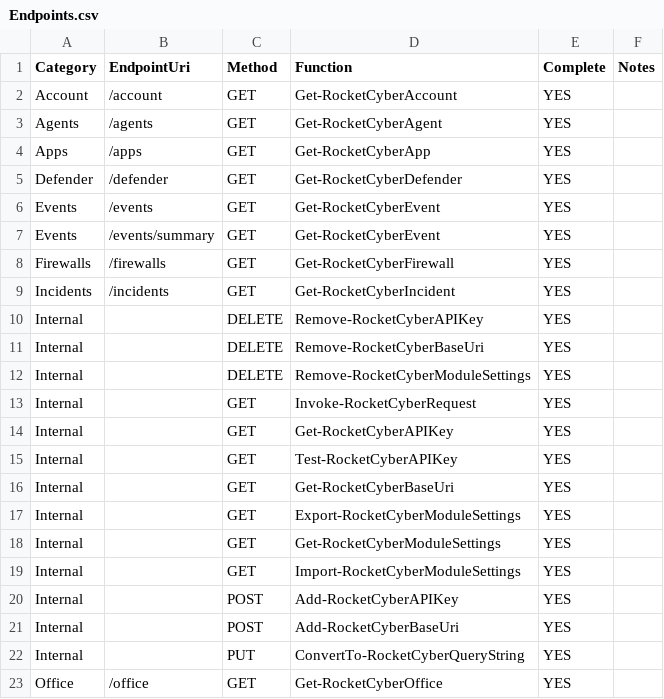
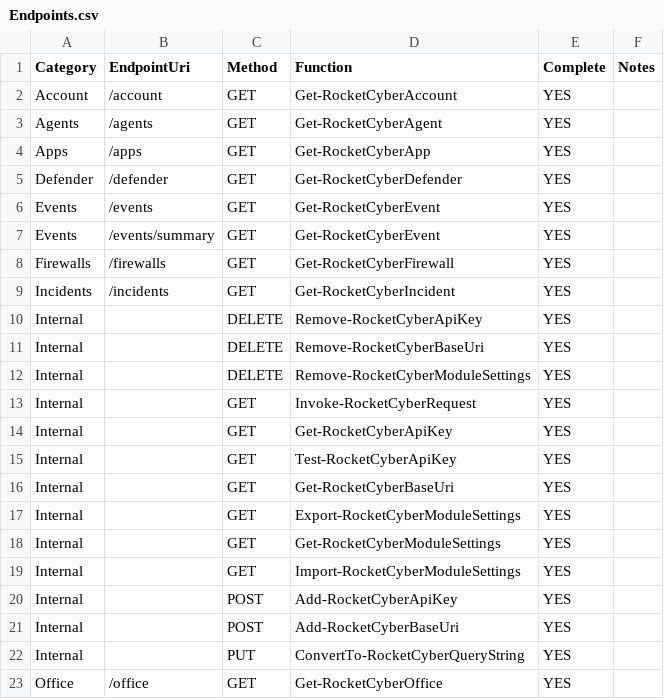
Before and after one commit to Celerium/Celerium.RocketCyber, a CSV file: docs/Endpoints.csv, drawn as a sheet.

```diff
--- a/docs/Endpoints.csv
+++ b/docs/Endpoints.csv
@@ -9,3 +9,3 @@ Firewalls,/firewalls,GET,Get-RocketCyberFirewall,YES,
 Incidents,/incidents,GET,Get-RocketCyberIncident,YES,
-Internal,,DELETE,Remove-RocketCyberAPIKey,YES,
+Internal,,DELETE,Remove-RocketCyberApiKey,YES,
 Internal,,DELETE,Remove-RocketCyberBaseUri,YES,
@@ -13,4 +13,4 @@ Internal,,DELETE,Remove-RocketCyberModuleSettings,YES,
 Internal,,GET,Invoke-RocketCyberRequest,YES,
-Internal,,GET,Get-RocketCyberAPIKey,YES,
-Internal,,GET,Test-RocketCyberAPIKey,YES,
+Internal,,GET,Get-RocketCyberApiKey,YES,
+Internal,,GET,Test-RocketCyberApiKey,YES,
 Internal,,GET,Get-RocketCyberBaseUri,YES,
@@ -19,3 +19,3 @@ Internal,,GET,Get-RocketCyberModuleSettings,YES,
 Internal,,GET,Import-RocketCyberModuleSettings,YES,
-Internal,,POST,Add-RocketCyberAPIKey,YES,
+Internal,,POST,Add-RocketCyberApiKey,YES,
 Internal,,POST,Add-RocketCyberBaseUri,YES,
```
Also changed, not shown: 47 other files.
